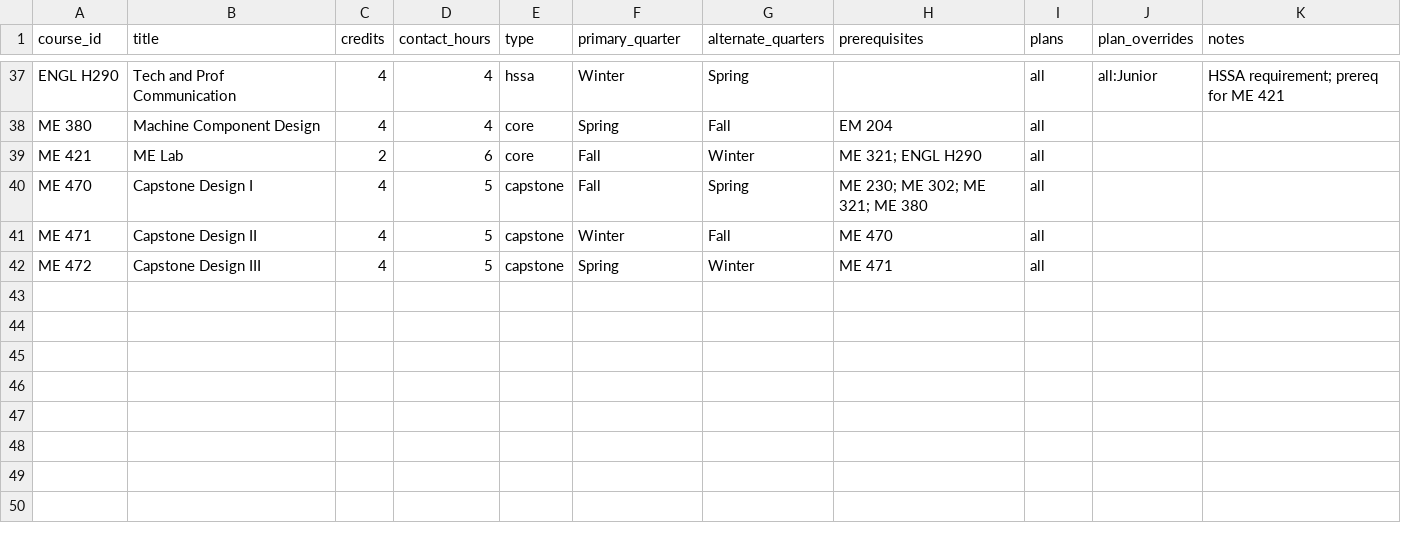
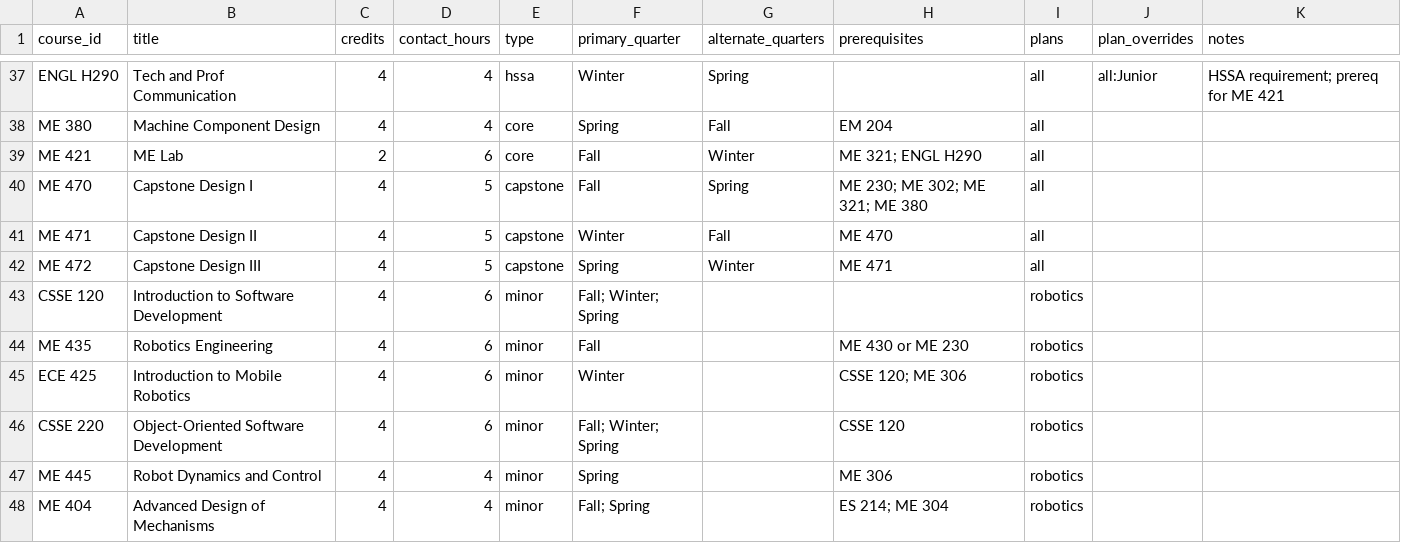
Before and after one commit to kevpatha/RHIT_Advising, a CSV file: ME_curriculum.csv, drawn as a sheet; only a part is shown, gaps mark what is left out; the diff names each change by its address in the sheet, - before the commit and + after, or states it on an @@ line.

Commit message:
Add robotics minor plan and UI support
Introduce a Robotics minor and integrate it into the planner.

- ME_curriculum.csv: add minor course rows (CSSE 120, CSSE 220, ME 435, ECE 425, ME 445, ME 404, ME 435) for the robotics minor.
- index.html: register new plan file in PLAN_FILES (plan_robotics.csv), add ELEC_LABELS and elective key for 'robotics', and update CSV parsing to consider robotics elective credits.
- UI: add a robotics capstone toggle and logic to hide the Control-course toggle when the robotics plan is active.
- Scheduling/generation logic: include minor-only courses only for the robotics plan, allow choosing between ME 404/ME 445 for the robotics capstone, set default target years for robotics courses, exclude EM 306 and ME 123 for the robotics plan (and require ME 306 where appropriate), and ensure ME 306 scheduling assignment is recorded.
- Add helper functions: setRoboticsCapstone and updateToggleVisibility.
- Add new plan file plan_robotics.csv with elective credit configuration for the Robotics Minor.

These changes enable planning and display for the Robotics minor and its course options in the existing planner.

```diff
--- a/ME_curriculum.csv
+++ b/ME_curriculum.csv
+row 43: CSSE 120 | Introduction to Software Development | 4 | 6 | minor | Fall; Winter; Spring |  |  | robotics
+row 44: ME 435 | Robotics Engineering | 4 | 6 | minor | Fall |  | ME 430 or ME 230 | robotics
+row 45: ECE 425 | Introduction to Mobile Robotics | 4 | 6 | minor | Winter |  | CSSE 120; ME 306 | robotics
+row 46: CSSE 220 | Object-Oriented Software Development | 4 | 6 | minor | Fall; Winter; Spring |  | CSSE 120 | robotics
+row 47: ME 445 | Robot Dynamics and Control | 4 | 4 | minor | Spring |  | ME 306 | robotics
+row 48: ME 404 | Advanced Design of Mechanisms | 4 | 4 | minor | Fall; Spring |  | ES 214; ME 304 | robotics
```
Also changed, not shown: 2 other files.
